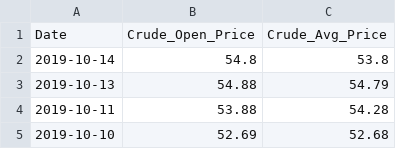
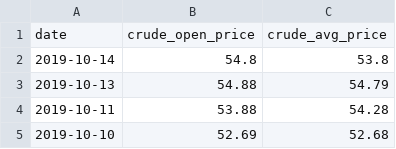
Before and after one commit to dalderbashi/etl-project, a CSV file: output/crude_oil_transformed.csv, drawn as a sheet; only a part is shown.

```diff
--- a/output/crude_oil_transformed.csv
+++ b/output/crude_oil_transformed.csv
@@ -1,2 +1,2 @@
-Date,Crude_Open_Price,Crude_Avg_Price
+date,crude_open_price,crude_avg_price
 2019-10-14,54.8,53.8
```
Also changed, not shown: output/iowa_transformed.csv, 7 other files.
